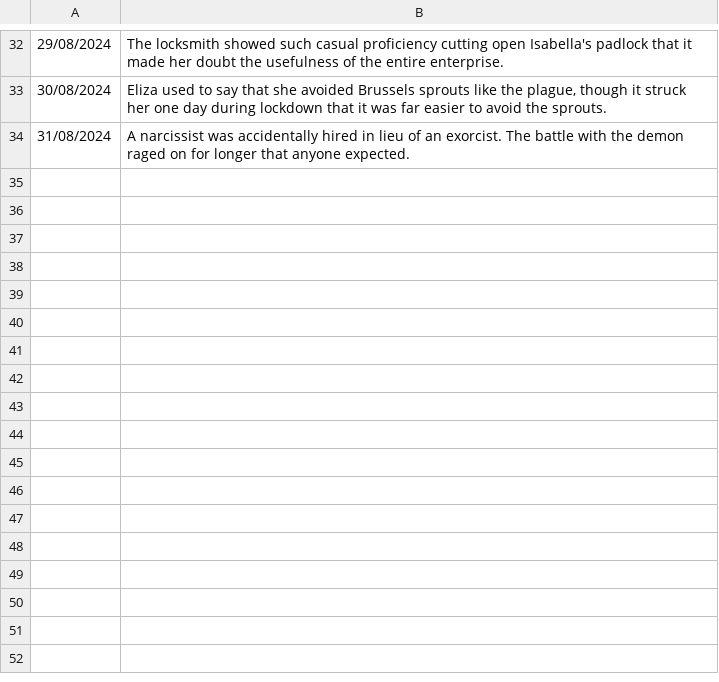
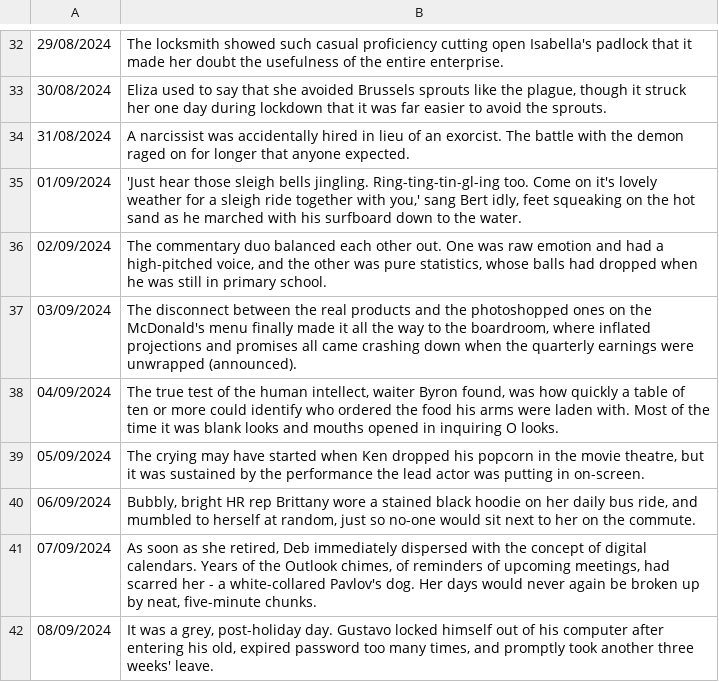
Before and after one commit to Quiza12/NanoNarratives, a CSV file: nn.csv, drawn as a sheet; only a part is shown, gaps mark what is left out.

```diff
--- a/nn.csv
+++ b/nn.csv
@@ -34 +34,9 @@
 31/08/2024,"A narcissist was accidentally hired in lieu of an exorcist. The battle with the demon raged on for longer that anyone expected."
+01/09/2024,"'Just hear those sleigh bells jingling. Ring-ting-tin-gl-ing too. Come on it's lovely weather for a sleigh ride together with you,' sang Bert idly, feet squeaking on the hot sand as he marched with his surfboard down to the water."
+02/09/2024,"The commentary duo balanced each other out. One was raw emotion and had a high-pitched voice, and the other was pure statistics, whose balls had dropped when he was still in primary school."
+03/09/2024,"The disconnect between the real products and the photoshopped ones on the McDonald's menu  finally made it all the way to the boardroom, where inflated projections and promises all came crashing down when the quarterly earnings were unwrapped (announced)."
+04/09/2024,"The true test of the human intellect, waiter Byron found, was how quickly a table of ten or more could identify who ordered the food his arms were laden with. Most of the time it was blank looks and mouths opened in inquiring O looks."
+05/09/2024,"The crying may have started when Ken dropped his popcorn in the movie theatre, but it was sustained by the performance the lead actor was putting in on-screen."
+06/09/2024,"Bubbly, bright HR rep Brittany wore a stained black hoodie on her daily bus ride, and mumbled to herself at random, just so no-one would sit next to her on the commute."
+07/09/2024,"As soon as she retired, Deb immediately dispersed with the concept of digital calendars. Years of the Outlook chimes, of reminders of upcoming meetings, had scarred her - a white-collared Pavlov's dog. Her days would never again be broken up by neat, five-minute chunks."
+08/09/2024,"It was a grey, post-holiday day. Gustavo locked himself out of his computer after entering his old, expired password too many times, and promptly took another three weeks' leave."
```
Also changed, not shown: 8 other files.
